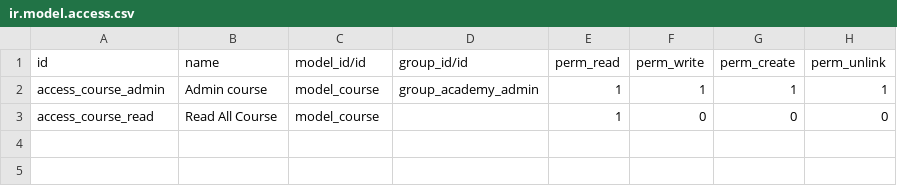
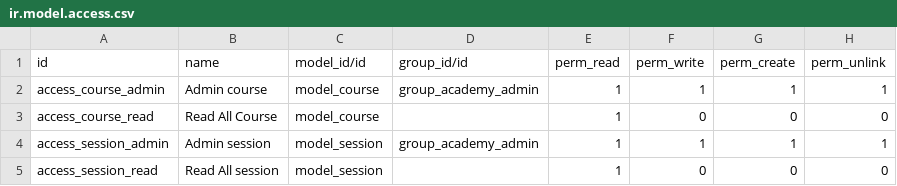
Before and after one commit to rosaao/prueba-training, a CSV file: odoo_academy/security/ir.model.access.csv, drawn as a sheet; the diff names each change by its address in the sheet, - before the commit and + after, or states it on an @@ line.

```diff
--- a/odoo_academy/security/ir.model.access.csv
+++ b/odoo_academy/security/ir.model.access.csv
+row 4: access_session_admin | Admin session | model_session | group_academy_admin | 1 | 1 | 1 | 1
+row 5: access_session_read | Read All session | model_session |  | 1 | 0 | 0 | 0
```
Also changed, not shown: 17 other files.
